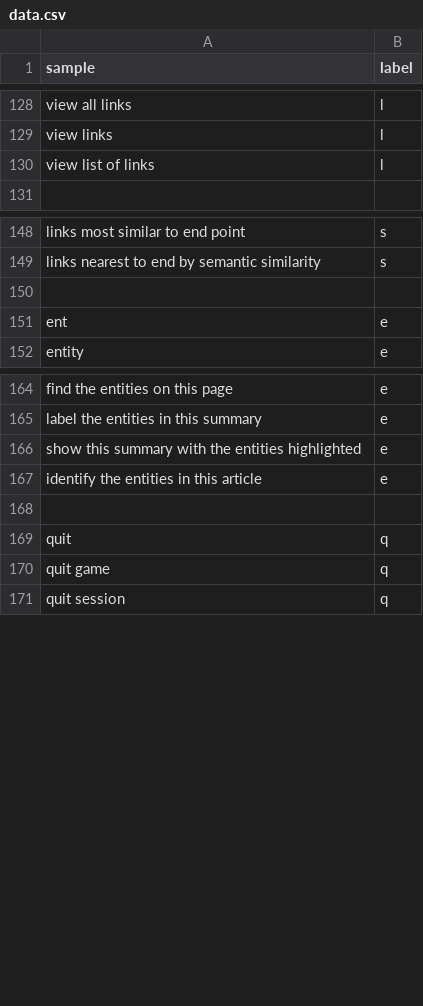
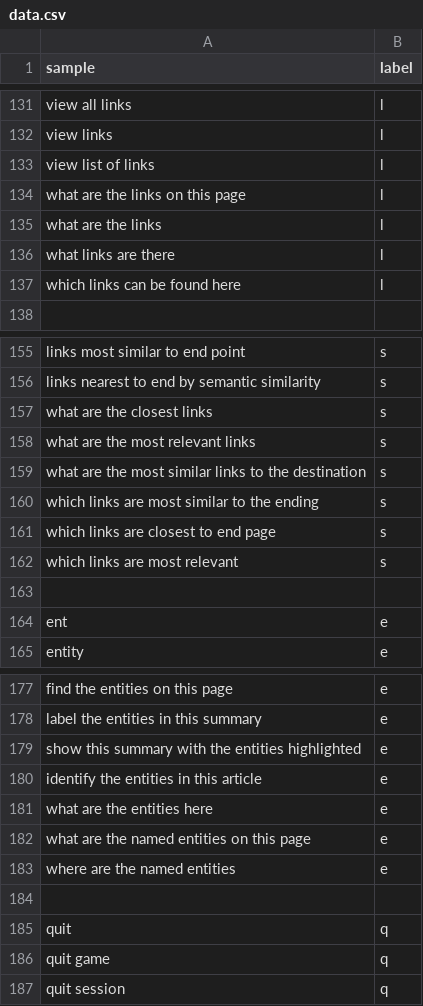
Before and after one commit to NicTM/wikigame-nlp, a CSV file: classification/data.csv, drawn as a sheet; only a part is shown, gaps mark what is left out; the diff covers the shown part only; the diff names each change by its address in the sheet, - before the commit and + after, or states it on an @@ line.

```diff
--- a/classification/data.csv
+++ b/classification/data.csv
+row 134: what are the links on this page | l
+row 135: what are the links | l
+row 136: what links are there | l
+row 137: which links can be found here | l
+row 157: what are the closest links | s
+row 158: what are the most relevant links | s
+row 159: what are the most similar links to the destination | s
+row 160: which links are most similar to the ending | s
+row 161: which links are closest to end page | s
+row 162: which links are most relevant | s
+row 181: what are the entities here | e
+row 182: what are the named entities on this page | e
+row 183: where are the named entities | e
```
Also changed, not shown: 52 added rows and 20 removed rows elsewhere in this file.
